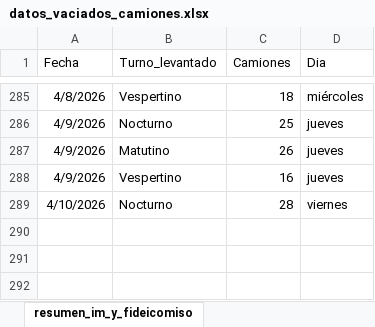
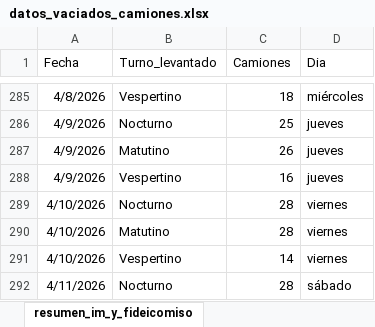
Before and after one commit to liottinicolas/APP_nuevoinforme, an Excel workbook: scripts/visitados/datos_vaciados_camiones.xlsx, sheet resumen_im_y_fideicomiso, drawn as a sheet; only a part is shown, gaps mark what is left out; values as stored, in another font and other column widths than the file's, no borders; the diff names each change by its address in the sheet, - before the commit and + after, or states it on an @@ line.

```diff
--- a/scripts/visitados/datos_vaciados_camiones.xlsx (sheet resumen_im_y_fideicomiso)
+++ b/scripts/visitados/datos_vaciados_camiones.xlsx (sheet resumen_im_y_fideicomiso)
+row 290: 4/10/2026 | Matutino | 28 | viernes
+row 291: 4/10/2026 | Vespertino | 14 | viernes
+row 292: 4/11/2026 | Nocturno | 28 | sábado
```
Also changed, not shown: sheet vaciados_imyfideicomiso, sheet vaciados_im, sheet resumen_circuitos_im, 35 other files.
